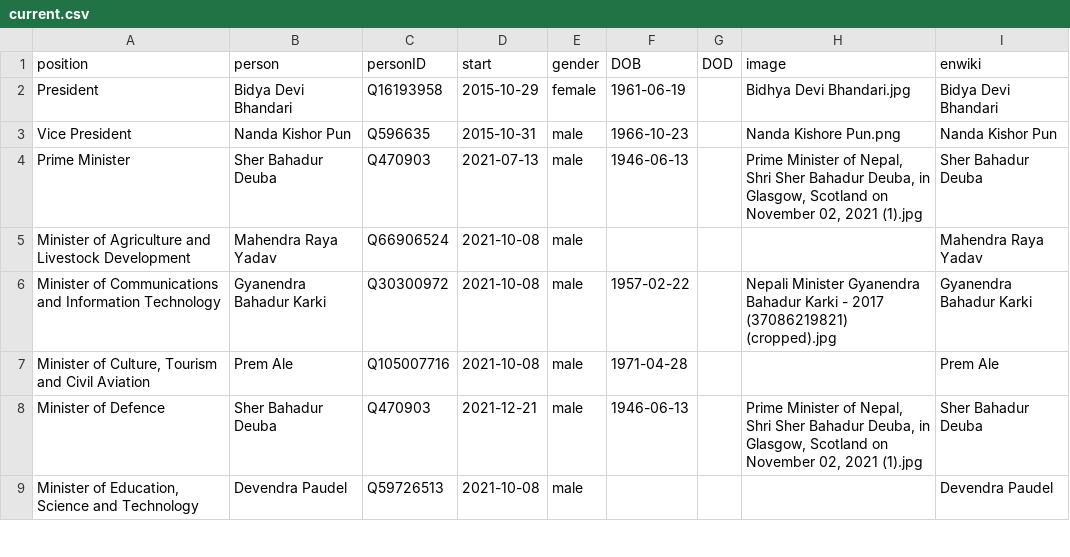
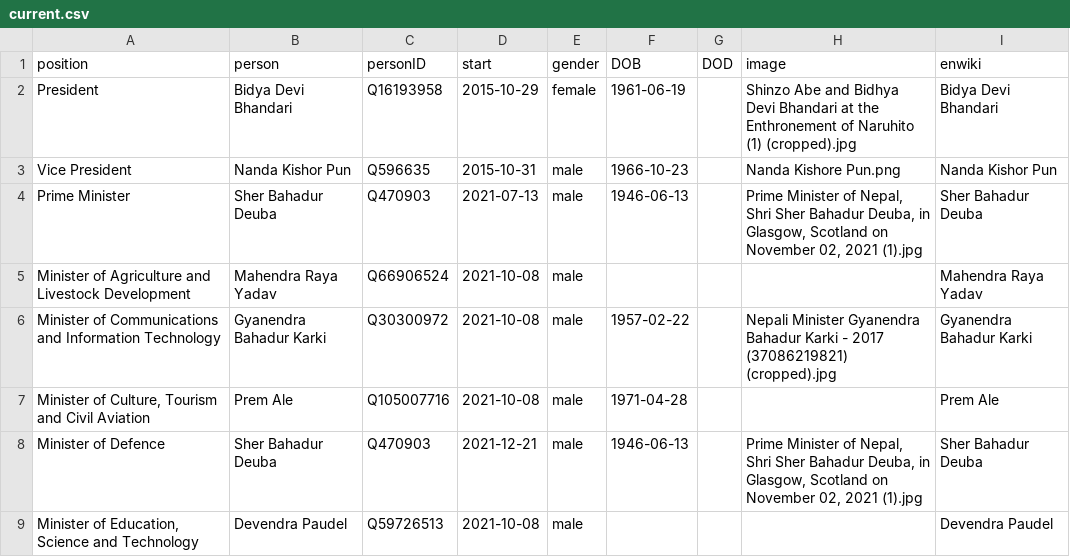
Before and after one commit to every-politician-scrapers/nepal-ministers, a CSV file: html/current.csv, drawn as a sheet; only a part is shown.

```diff
--- a/html/current.csv
+++ b/html/current.csv
@@ -1,3 +1,3 @@
 position,person,personID,start,gender,DOB,DOD,image,enwiki
-President,Bidya Devi Bhandari,Q16193958,2015-10-29,female,1961-06-19,,Bidhya Devi Bhandari.jpg,Bidya Devi Bhandari
+President,Bidya Devi Bhandari,Q16193958,2015-10-29,female,1961-06-19,,Shinzo Abe and Bidhya Devi Bhandari at the Enthronement of Naruhito (1) (cropped).jpg,Bidya Devi Bhandari
 Vice President,Nanda Kishor Pun,Q596635,2015-10-31,male,1966-10-23,,Nanda Kishore Pun.png,Nanda Kishor Pun
```
Also changed, not shown: html/holders21.csv.
